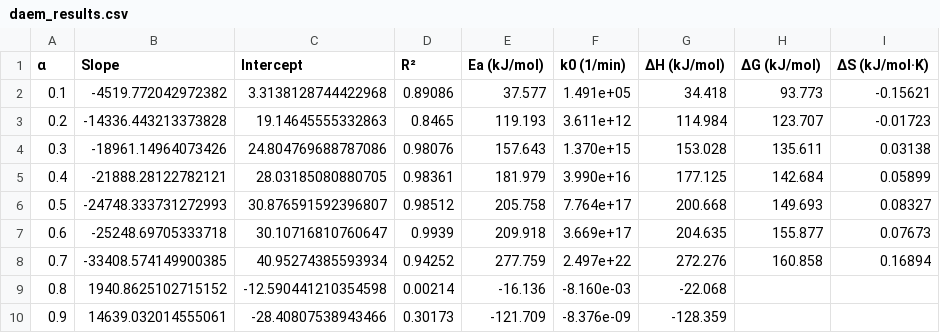
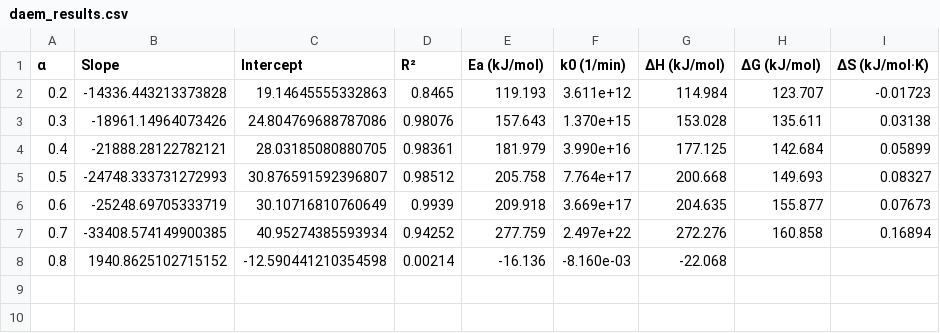
Before and after one commit to yash264/KineticModelling, a CSV file: results/daem_results.csv, drawn as a sheet.

```diff
--- a/results/daem_results.csv
+++ b/results/daem_results.csv
@@ -1,3 +1,2 @@
 α,Slope,Intercept,R²,Ea (kJ/mol),k0 (1/min),ΔH (kJ/mol),ΔG (kJ/mol),ΔS (kJ/mol·K)
-0.1,-4519.772042972382,3.3138128744422968,0.89086,37.577,1.491e+05,34.418,93.773,-0.15621
 0.2,-14336.443213373828,19.14645555332863,0.8465,119.193,3.611e+12,114.984,123.707,-0.01723
@@ -6,5 +5,4 @@
 0.5,-24748.333731272993,30.876591592396807,0.98512,205.758,7.764e+17,200.668,149.693,0.08327
-0.6,-25248.69705333718,30.10716810760647,0.9939,209.918,3.669e+17,204.635,155.877,0.07673
+0.6,-25248.69705333719,30.10716810760649,0.9939,209.918,3.669e+17,204.635,155.877,0.07673
 0.7,-33408.574149900385,40.95274385593934,0.94252,277.759,2.497e+22,272.276,160.858,0.16894
 0.8,1940.8625102715152,-12.590441210354598,0.00214,-16.136,-8.160e-03,-22.068,,
-0.9,14639.032014555061,-28.40807538943466,0.30173,-121.709,-8.376e-09,-128.359,,
```
Also changed, not shown: results/dfm_results.csv, results/kas_results.csv, 19 other files.
